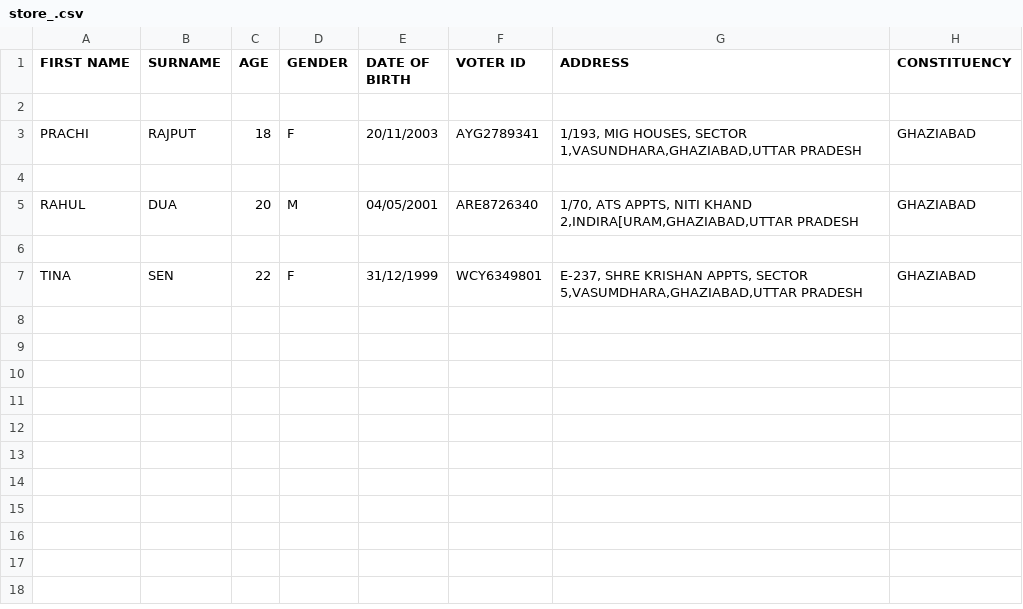
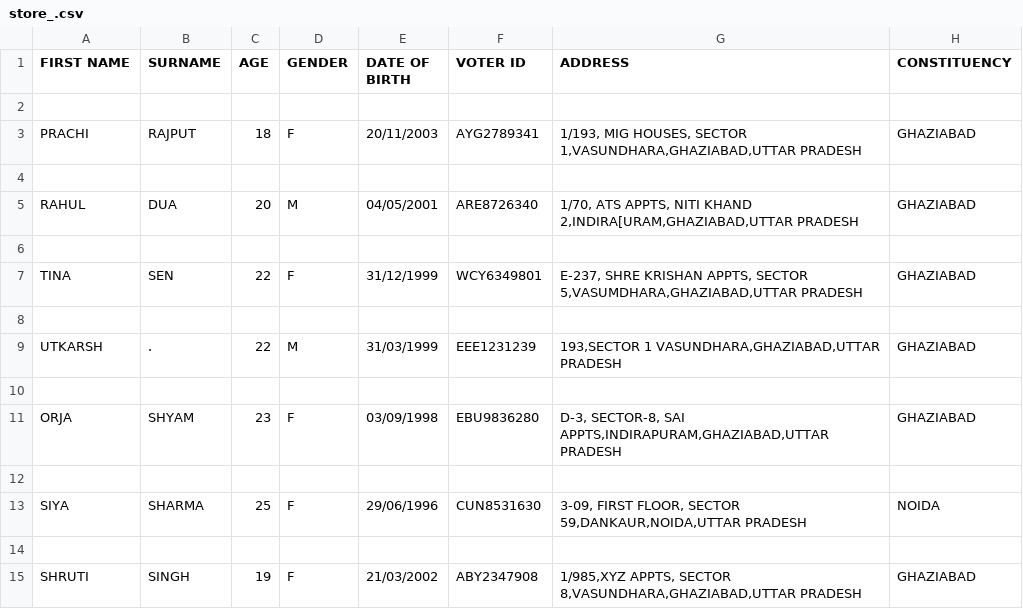
Before and after one commit to Aditii2/Python-Project, a CSV file: store_.csv, drawn as a sheet; the diff names each change by its address in the sheet, - before the commit and + after, or states it on an @@ line.

```diff
--- a/store_.csv
+++ b/store_.csv
+row 8: (empty)
+row 9: UTKARSH | . | 22 | M | 31/03/1999 | EEE1231239 | 193,SECTOR 1 VASUNDHARA,GHAZIABAD,UTTAR PRADESH | GHAZIABAD
+row 10: (empty)
+row 11: ORJA | SHYAM | 23 | F | 03/09/1998 | EBU9836280 | D-3, SECTOR-8, SAI APPTS,INDIRAPURAM,GHAZIABAD,UTTAR PRADESH | GHAZIABAD
+row 12: (empty)
+row 13: SIYA | SHARMA | 25 | F | 29/06/1996 | CUN8531630 | 3-09, FIRST FLOOR, SECTOR 59,DANKAUR,NOIDA,UTTAR PRADESH | NOIDA
+row 14: (empty)
+row 15: SHRUTI | SINGH | 19 | F | 21/03/2002 | ABY2347908 | 1/985,XYZ APPTS, SECTOR 8,VASUNDHARA,GHAZIABAD,UTTAR PRADESH | GHAZIABAD
```
Also changed, not shown: 4 other files.
